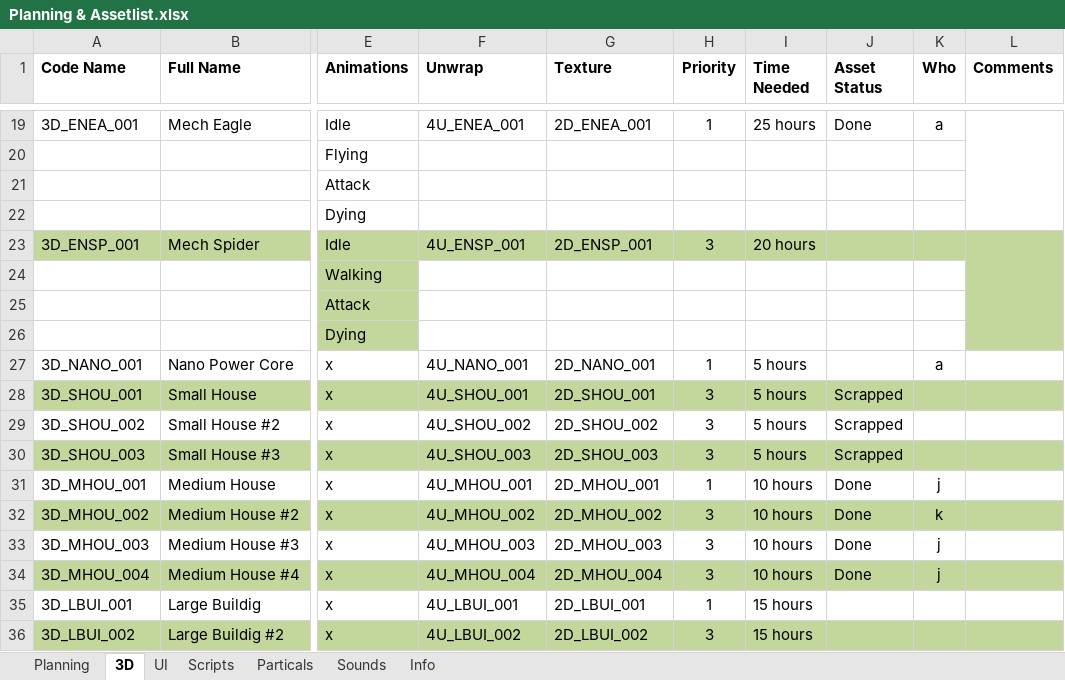
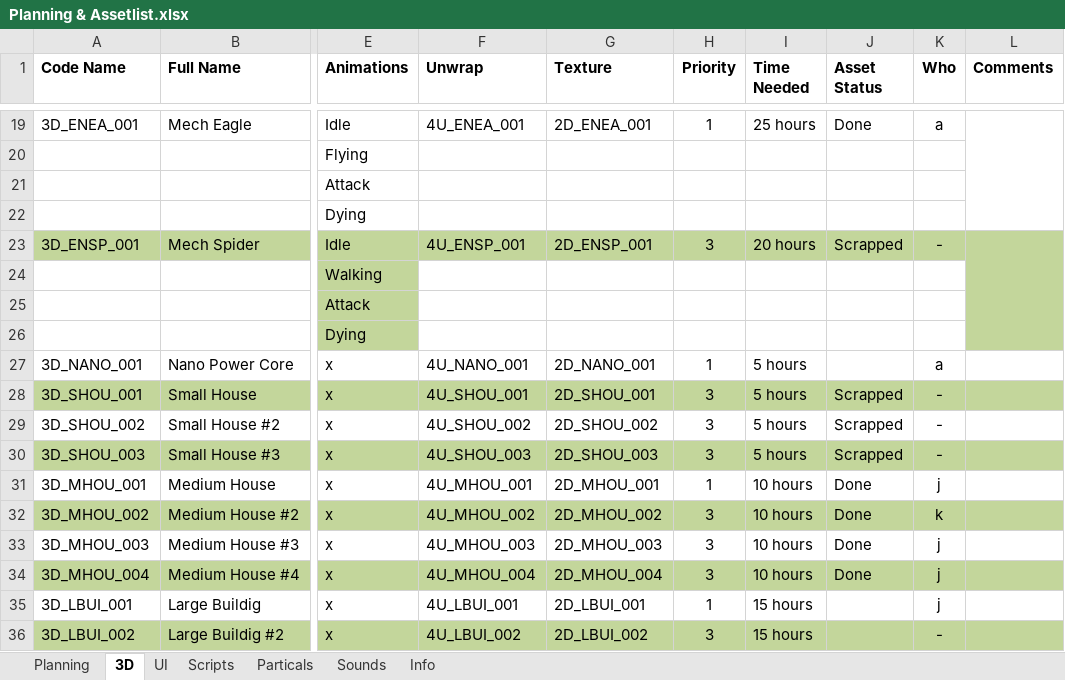
Before and after one commit to blackhol/Order66, an Excel workbook: Planning & Assetlist.xlsx, sheet 3D, drawn as a sheet; only a part is shown, gaps mark what is left out; values as stored, in another font and other column widths than the file's, no borders; the diff covers the shown part only; the diff names each change by its address in the sheet, - before the commit and + after, or states it on an @@ line.

```diff
--- a/Planning & Assetlist.xlsx (sheet 3D)
+++ b/Planning & Assetlist.xlsx (sheet 3D)
-J23 (Asset Status): (empty)
+J23 (Asset Status): Scrapped
-K23 (Who): (empty)
+K23 (Who): -
-K28:K30 (Who): (empty)
+K28:K30 (Who): -
-K35 (Who): (empty)
+K35 (Who): j
-K36 (Who): (empty)
+K36 (Who): -
```
Also changed, not shown: 32 edited cells elsewhere in this sheet, sheet Planning, sheet Particals.
